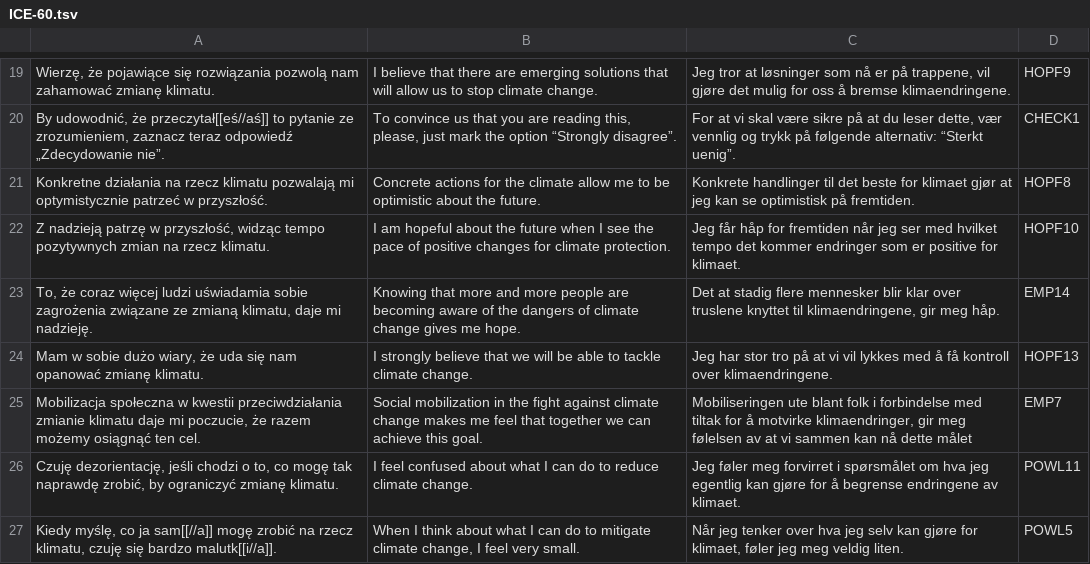
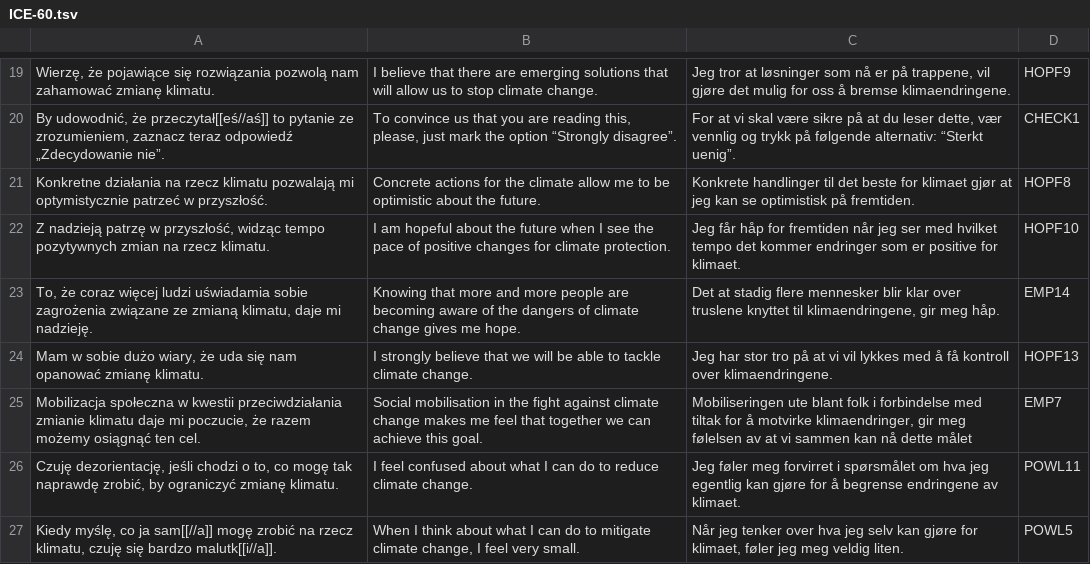
Before and after one commit to nencki-lobi/ICE-dev, a TSV file: S2/02/input/ICE-60.tsv, drawn as a sheet; only a part is shown, gaps mark what is left out.

```diff
--- a/S2/02/input/ICE-60.tsv
+++ b/S2/02/input/ICE-60.tsv
@@ -24,3 +24,3 @@
 "Mam w sobie dużo wiary, że uda się nam opanować zmianę klimatu."	"I strongly believe that we will be able to tackle climate change."	"Jeg har stor tro på at vi vil lykkes med å få kontroll over klimaendringene."	"HOPF13"
-"Mobilizacja społeczna w kwestii przeciwdziałania zmianie klimatu daje mi poczucie, że razem możemy osiągnąć ten cel."	"Social mobilization in the fight against climate change makes me feel that together we can achieve this goal."	"Mobiliseringen ute blant folk i forbindelse med tiltak for å motvirke klimaendringer, gir meg følelsen av at vi sammen kan nå dette målet"	"EMP7"
+"Mobilizacja społeczna w kwestii przeciwdziałania zmianie klimatu daje mi poczucie, że razem możemy osiągnąć ten cel."	"Social mobilisation in the fight against climate change makes me feel that together we can achieve this goal."	"Mobiliseringen ute blant folk i forbindelse med tiltak for å motvirke klimaendringer, gir meg følelsen av at vi sammen kan nå dette målet"	"EMP7"
 "Czuję dezorientację, jeśli chodzi o to, co mogę tak naprawdę zrobić, by ograniczyć zmianę klimatu."	"I feel confused about what I can do to reduce climate change."	"Jeg føler meg forvirret i spørsmålet om hva jeg egentlig kan gjøre for å begrense endringene av klimaet."	"POWL11"
```
Also changed, not shown: S1/02/input/ICE-168.tsv, S3/02/input/ICE-32.tsv.
